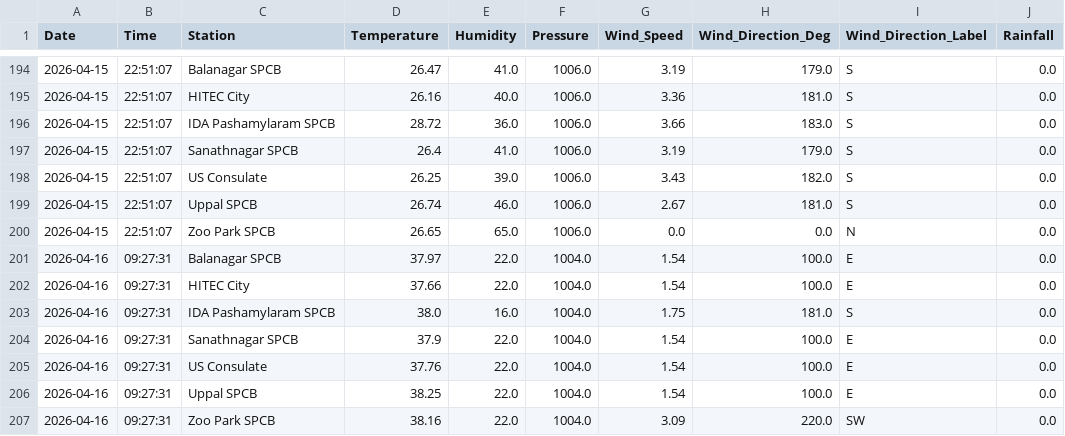
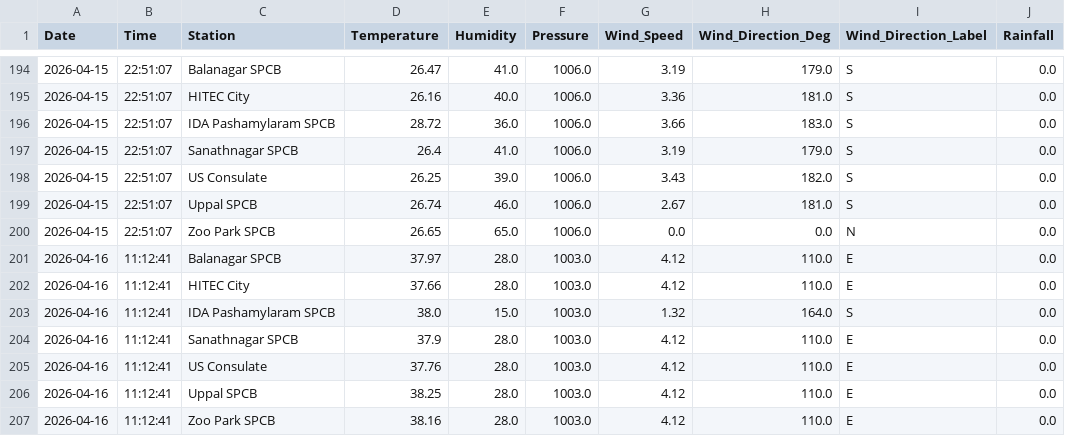
Before and after one commit to Rohan0639/aqi-prediction-ml, a CSV file: data/hyderabad_live_weather.csv, drawn as a sheet; only a part is shown, gaps mark what is left out.

```diff
--- a/data/hyderabad_live_weather.csv
+++ b/data/hyderabad_live_weather.csv
@@ -200,8 +200,8 @@ Date,Time,Station,Temperature,Humidity,Pressure,Wind_Speed,Wind_Direction_Deg,Wi
 2026-04-15,22:51:07,Zoo Park SPCB,26.65,65.0,1006.0,0.0,0.0,N,0.0
-2026-04-16,09:27:31,Balanagar SPCB,37.97,22.0,1004.0,1.54,100.0,E,0.0
-2026-04-16,09:27:31,HITEC City,37.66,22.0,1004.0,1.54,100.0,E,0.0
-2026-04-16,09:27:31,IDA Pashamylaram SPCB,38.0,16.0,1004.0,1.75,181.0,S,0.0
-2026-04-16,09:27:31,Sanathnagar SPCB,37.9,22.0,1004.0,1.54,100.0,E,0.0
-2026-04-16,09:27:31,US Consulate,37.76,22.0,1004.0,1.54,100.0,E,0.0
-2026-04-16,09:27:31,Uppal SPCB,38.25,22.0,1004.0,1.54,100.0,E,0.0
-2026-04-16,09:27:31,Zoo Park SPCB,38.16,22.0,1004.0,3.09,220.0,SW,0.0
+2026-04-16,11:12:41,Balanagar SPCB,37.97,28.0,1003.0,4.12,110.0,E,0.0
+2026-04-16,11:12:41,HITEC City,37.66,28.0,1003.0,4.12,110.0,E,0.0
+2026-04-16,11:12:41,IDA Pashamylaram SPCB,38.0,15.0,1003.0,1.32,164.0,S,0.0
+2026-04-16,11:12:41,Sanathnagar SPCB,37.9,28.0,1003.0,4.12,110.0,E,0.0
+2026-04-16,11:12:41,US Consulate,37.76,28.0,1003.0,4.12,110.0,E,0.0
+2026-04-16,11:12:41,Uppal SPCB,38.25,28.0,1003.0,4.12,110.0,E,0.0
+2026-04-16,11:12:41,Zoo Park SPCB,38.16,28.0,1003.0,4.12,110.0,E,0.0
```
Also changed, not shown: data/live_aqi_dataset.csv.
